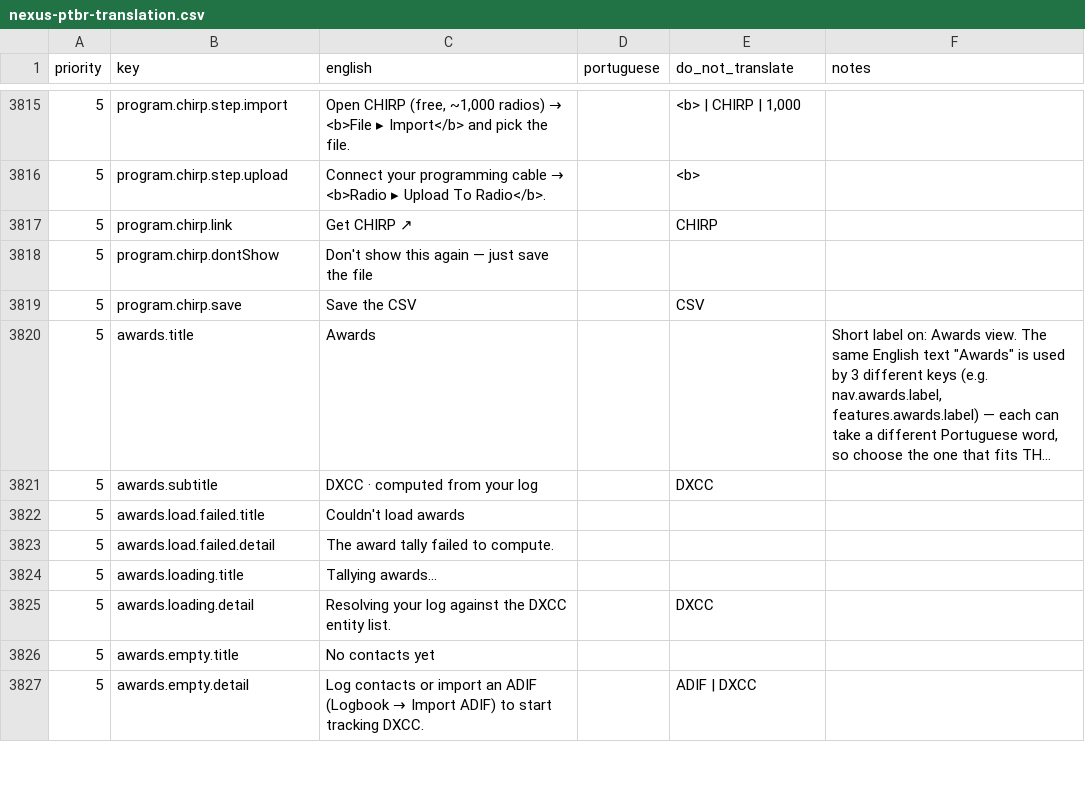
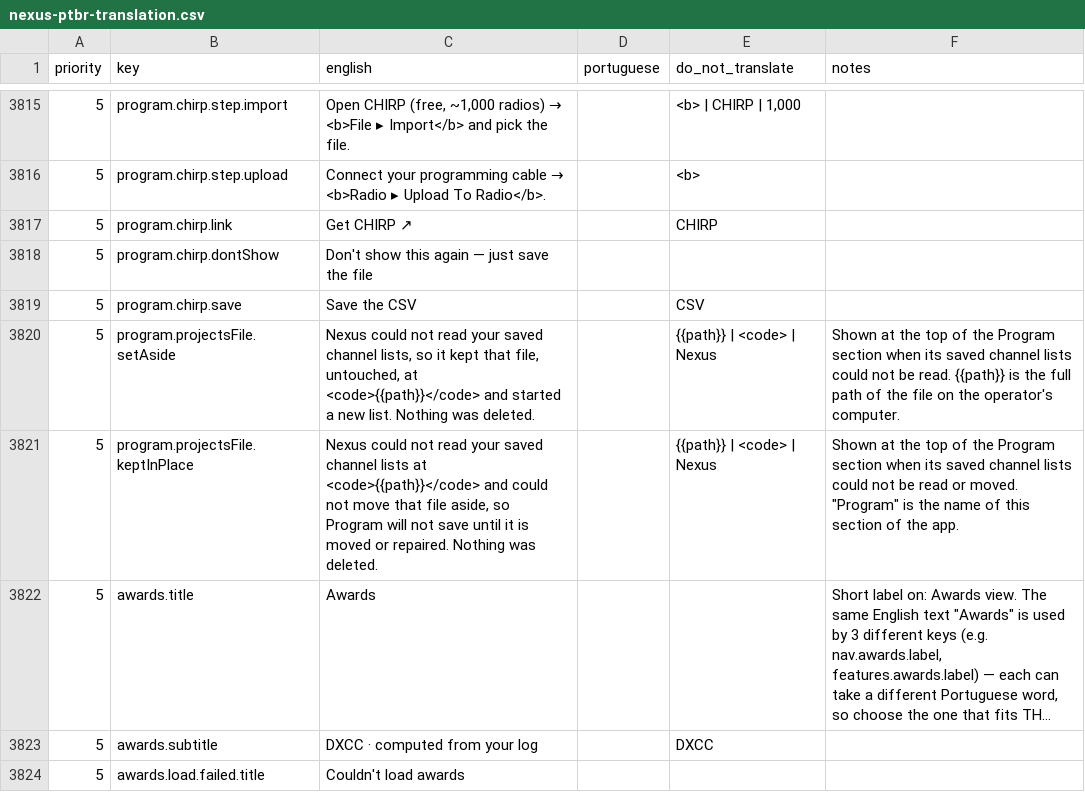
Before and after one commit to kd9taw/Nexus, a CSV file: translations/pt-BR/nexus-ptbr-translation.csv, drawn as a sheet; only a part is shown, gaps mark what is left out; the shorter side is filled out with more unchanged rows; long unchanged cells end in …; the diff names each change by its address in the sheet, - before the commit and + after, or states it on an @@ line.

```diff
--- a/translations/pt-BR/nexus-ptbr-translation.csv
+++ b/translations/pt-BR/nexus-ptbr-translation.csv
+row 3820: 5 | program.projectsFile.setAside | Nexus could not read your saved channel lists, so it kept that file, untouched, at <code>{{path}}</code> and started a new list. Nothing was deleted. |  | {{path}} | <code> | Nexus | Shown at the top of the Program section when its saved channel lists could not be read. {{path}} is the full path of the file on the operator's computer.
+row 3821: 5 | program.projectsFile.keptInPlace | Nexus could not read your saved channel lists at <code>{{path}}</code> and could not move that file aside, so Program will not save until it is moved or repaired. Nothing was deleted. |  | {{path}} | <code> | Nexus | Shown at the top of the Program section when its saved channel lists could not be read or moved. "Program" is the name of this section of the app.
```
Also changed, not shown: 18 other files.
